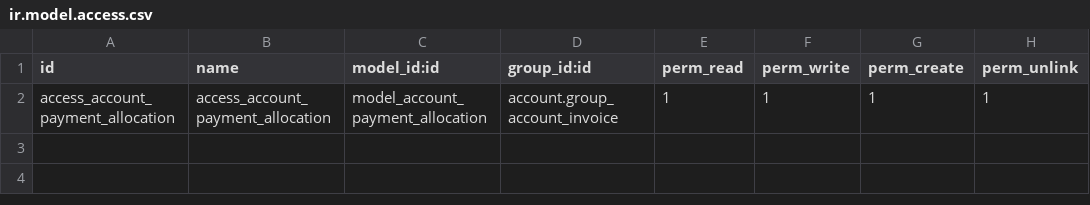
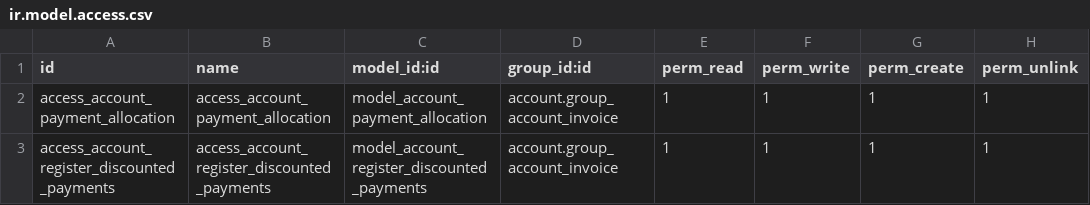
Before and after one commit to kga-odoo/Air-Flow, a CSV file: airflow_account/security/ir.model.access.csv, drawn as a sheet; the diff names each change by its address in the sheet, - before the commit and + after, or states it on an @@ line.

Commit message:
[IMP]airflow_account: Adds access for account.register.discounted.payments

```diff
--- a/airflow_account/security/ir.model.access.csv
+++ b/airflow_account/security/ir.model.access.csv
+row 3: access_account_register_discounted_payments | access_account_register_discounted_payments | model_account_register_discounted_payments | account.group_account_invoice | 1 | 1 | 1 | 1
```
Also changed, not shown: 1 other file.
